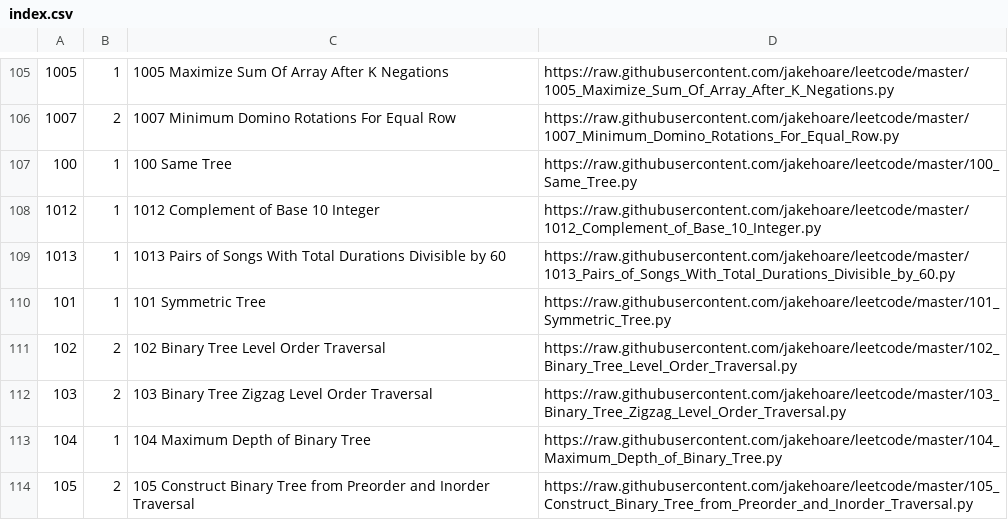
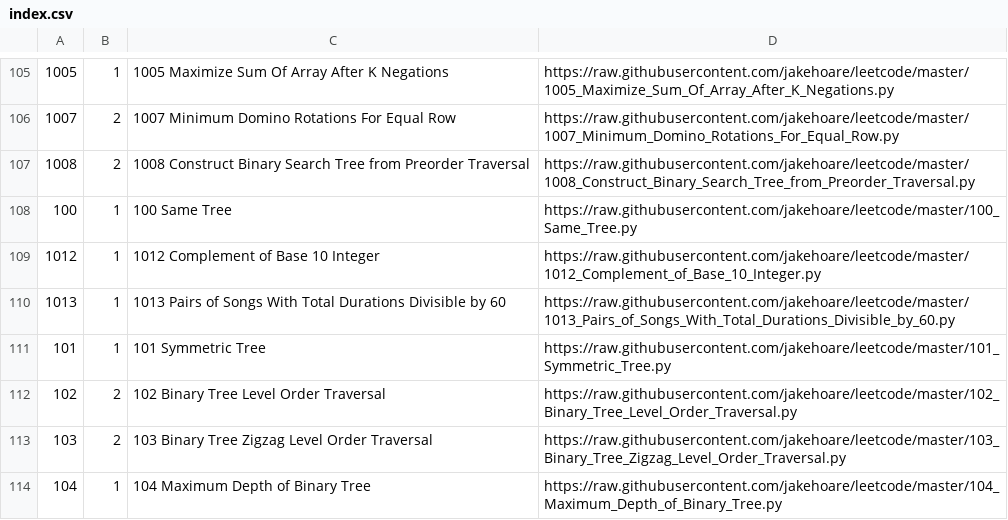
Before and after one commit to jakehoare/leetcode, a CSV file: index.csv, drawn as a sheet; only a part is shown, gaps mark what is left out; the shorter side is filled out with more unchanged rows.

Commit message:
Update index.

```diff
--- a/index.csv
+++ b/index.csv
@@ -106,2 +106,3 @@
 1007,2,1007 Minimum Domino Rotations For Equal Row,https://raw.githubusercontent.com/jakehoare/leetcode/master/1007_Minimum_Domino_Rotations_For_Equal_Row.py
+1008,2,1008 Construct Binary Search Tree from Preorder Traversal,https://raw.githubusercontent.com/jakehoare/leetcode/master/1008_Construct_Binary_Search_Tree_from_Preorder_Traversal.py
 100,1,100 Same Tree,https://raw.githubusercontent.com/jakehoare/leetcode/master/100_Same_Tree.py
```
